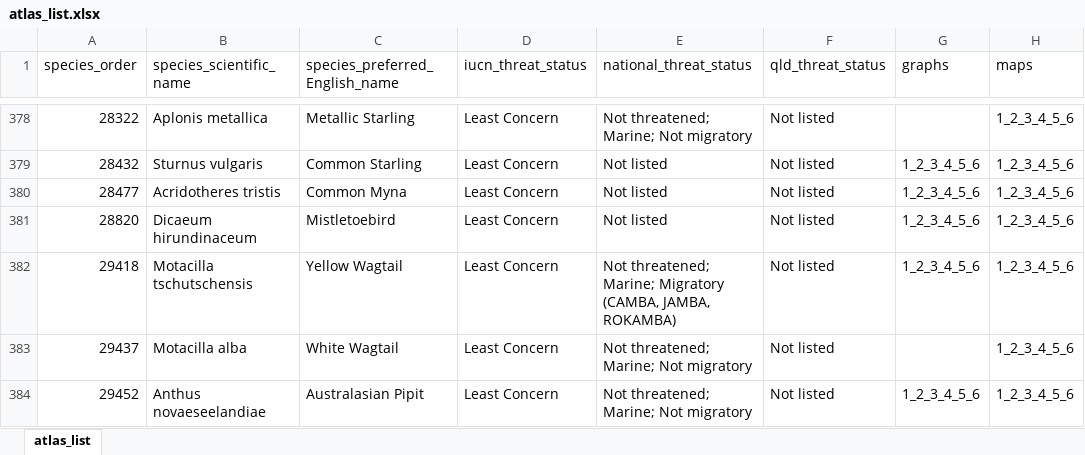
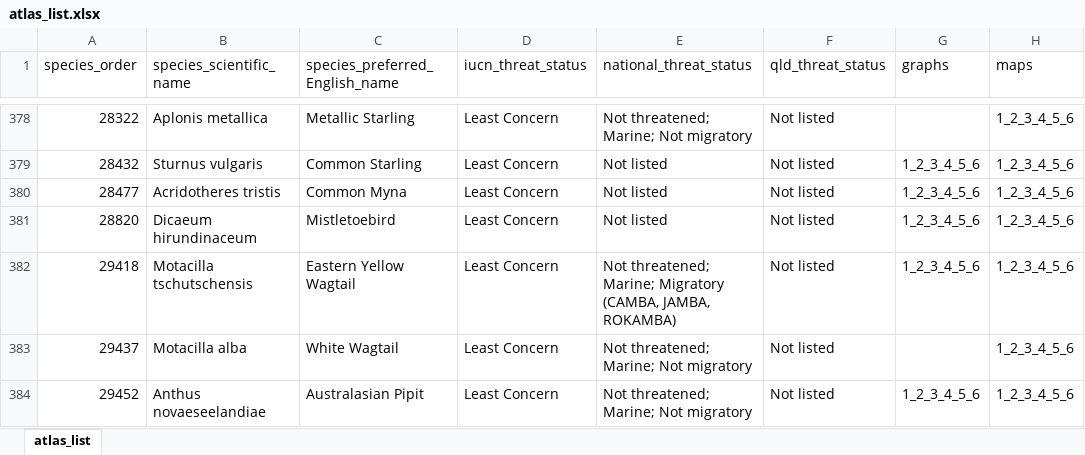
Before and after one commit to bird-team/brisbane-bird-atlas, an Excel workbook: data/species/atlas_list.xlsx, sheet atlas_list, drawn as a sheet; only a part is shown, gaps mark what is left out; values as stored, in another font and other column widths than the file's, no borders; the diff names each change by its address in the sheet, - before the commit and + after, or states it on an @@ line.

Commit message:
change YW to EYW

```diff
--- a/data/species/atlas_list.xlsx (sheet atlas_list)
+++ b/data/species/atlas_list.xlsx (sheet atlas_list)
-C382 (species_preferred_English_name): Yellow Wagtail
+C382 (species_preferred_English_name): Eastern Yellow Wagtail
```
